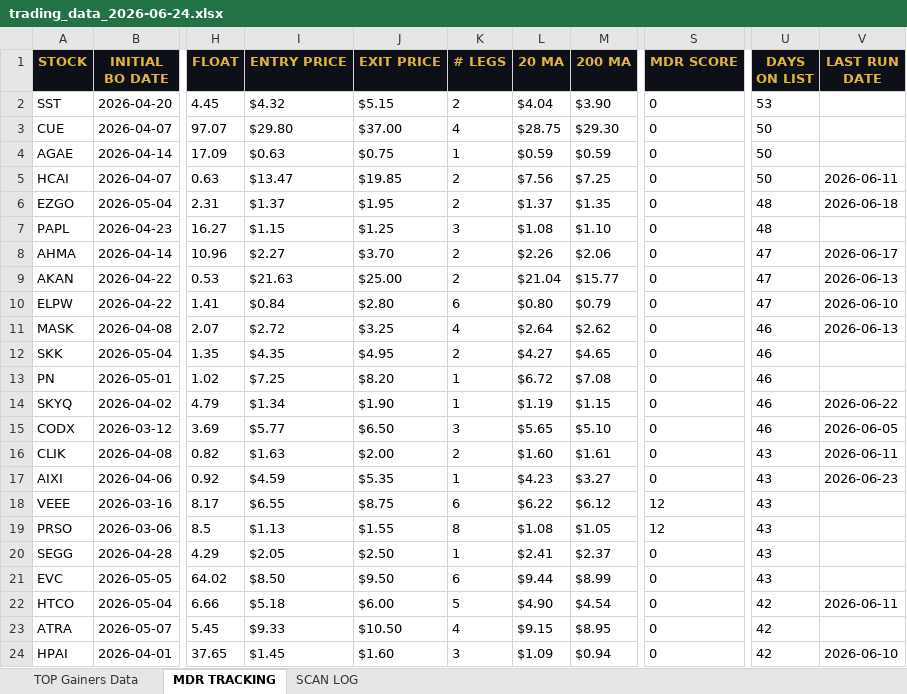
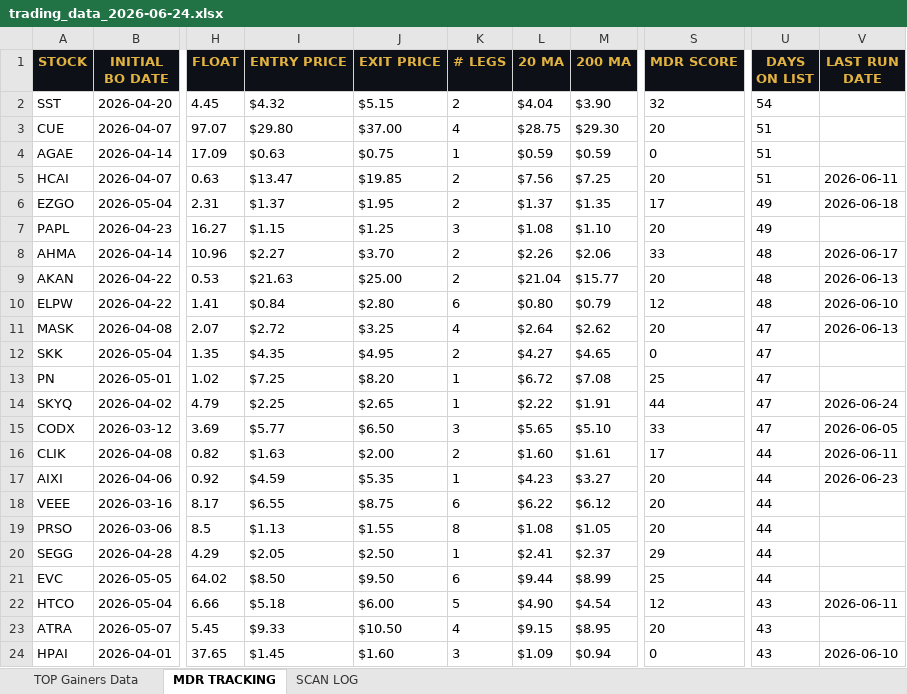
Before and after one commit to cmletsch/trading-system, an Excel workbook: data/trading_data_2026-06-24.xlsx, sheet MDR TRACKING, drawn as a sheet; only a part is shown, gaps mark what is left out; values as stored, in another font and other column widths than the file's, no borders; the diff covers the shown part only; the diff names each change by its address in the sheet, - before the commit and + after, or states it on an @@ line.

```diff
--- a/data/trading_data_2026-06-24.xlsx (sheet MDR TRACKING)
+++ b/data/trading_data_2026-06-24.xlsx (sheet MDR TRACKING)
-S2 (MDR SCORE): 0
+S2 (MDR SCORE): 32
-U2 (DAYS ON LIST): 53
+U2 (DAYS ON LIST): 54
-S3 (MDR SCORE): 0
+S3 (MDR SCORE): 20
-U3:U5 (DAYS ON LIST): 50
+U3:U5 (DAYS ON LIST): 51
-S5 (MDR SCORE): 0
+S5 (MDR SCORE): 20
-S6 (MDR SCORE): 0
+S6 (MDR SCORE): 17
-U6:U7 (DAYS ON LIST): 48
+U6:U7 (DAYS ON LIST): 49
-S7 (MDR SCORE): 0
+S7 (MDR SCORE): 20
-S8 (MDR SCORE): 0
+S8 (MDR SCORE): 33
-U8:U10 (DAYS ON LIST): 47
+U8:U10 (DAYS ON LIST): 48
-S9 (MDR SCORE): 0
+S9 (MDR SCORE): 20
-S10 (MDR SCORE): 0
+S10 (MDR SCORE): 12
-S11 (MDR SCORE): 0
+S11 (MDR SCORE): 20
-U11:U15 (DAYS ON LIST): 46
+U11:U15 (DAYS ON LIST): 47
-S13 (MDR SCORE): 0
+S13 (MDR SCORE): 25
-I14 (ENTRY PRICE): $1.34
+I14 (ENTRY PRICE): $2.25
-J14 (EXIT PRICE): $1.90
+J14 (EXIT PRICE): $2.65
-L14 (20 MA): $1.19
+L14 (20 MA): $2.22
-M14 (200 MA): $1.15
+M14 (200 MA): $1.91
-S14 (MDR SCORE): 0
+S14 (MDR SCORE): 44
-V14 (LAST RUN DATE): 2026-06-22
+V14 (LAST RUN DATE): 2026-06-24
-S15 (MDR SCORE): 0
+S15 (MDR SCORE): 33
-S16 (MDR SCORE): 0
+S16 (MDR SCORE): 17
-U16:U21 (DAYS ON LIST): 43
+U16:U21 (DAYS ON LIST): 44
-S17 (MDR SCORE): 0
+S17 (MDR SCORE): 20
-S18:S19 (MDR SCORE): 12
+S18:S19 (MDR SCORE): 20
-S20 (MDR SCORE): 0
+S20 (MDR SCORE): 29
-S21 (MDR SCORE): 0
+S21 (MDR SCORE): 25
-S22 (MDR SCORE): 0
+S22 (MDR SCORE): 12
-U22:U24 (DAYS ON LIST): 42
+U22:U24 (DAYS ON LIST): 43
-S23 (MDR SCORE): 0
+S23 (MDR SCORE): 20
```
Also changed, not shown: 5 added rows, 53 removed rows and 673 edited cells elsewhere in this sheet, sheet TOP Gainers Data, sheet SCAN LOG, 2 other files.
